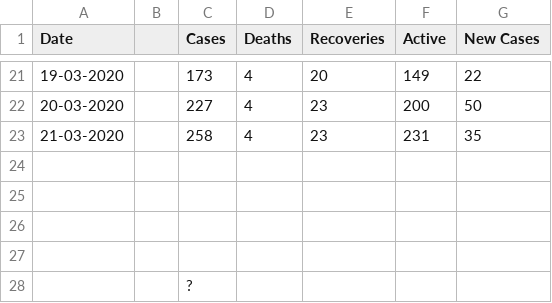
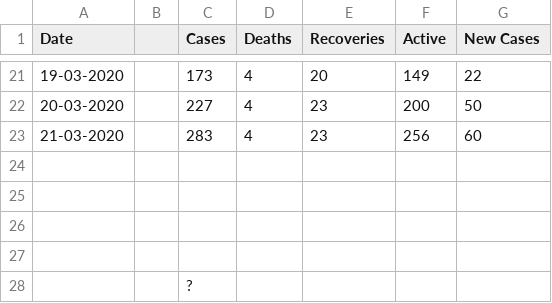
Before and after one commit to raahelpie/covid19-data-visuals, a CSV file: day2day.csv, drawn as a sheet; only a part is shown, gaps mark what is left out.

```diff
--- a/day2day.csv
+++ b/day2day.csv
@@ -22,3 +22,3 @@ Date,,Cases,Deaths,Recoveries,Active,New Cases
 20-03-2020,,227,4,23,200,50
-21-03-2020,,258,4,23,231,35
+21-03-2020,,283,4,23,256,60
 ,,,,,,
```
Also changed, not shown: covid19-india.csv.
